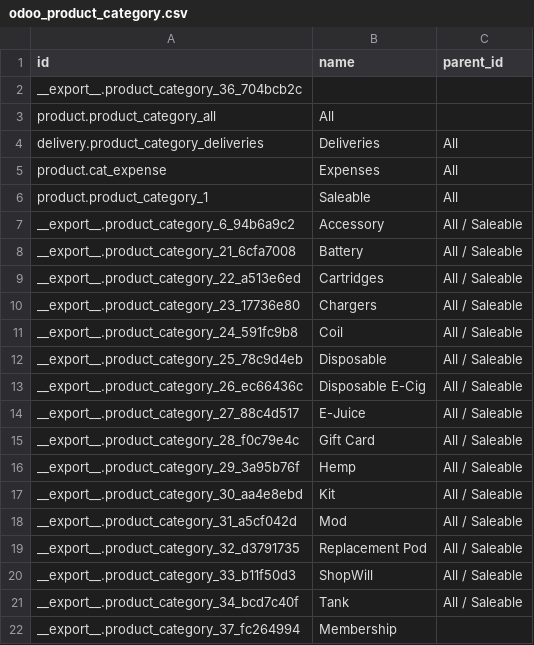
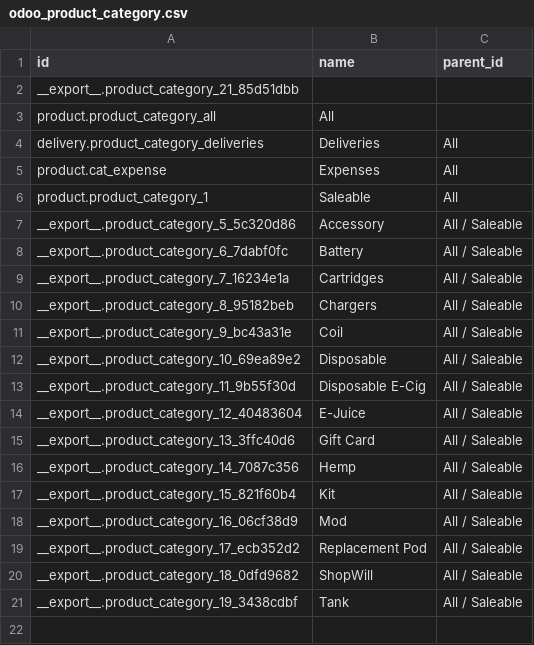
Before and after one commit to PeterVWU/product-data-odoo-crewai, a CSV file: src/product_data_odoo/odoo_product_category.csv, drawn as a sheet.

```diff
--- a/src/product_data_odoo/odoo_product_category.csv
+++ b/src/product_data_odoo/odoo_product_category.csv
@@ -1,3 +1,3 @@
 "id","name","parent_id"
-"__export__.product_category_36_704bcb2c","",""
+"__export__.product_category_21_85d51dbb","",""
 "product.product_category_all","All",""
@@ -6,17 +6,16 @@
 "product.product_category_1","Saleable","All"
-"__export__.product_category_6_94b6a9c2","Accessory","All / Saleable"
-"__export__.product_category_21_6cfa7008","Battery","All / Saleable"
-"__export__.product_category_22_a513e6ed","Cartridges","All / Saleable"
-"__export__.product_category_23_17736e80","Chargers","All / Saleable"
-"__export__.product_category_24_591fc9b8","Coil","All / Saleable"
-"__export__.product_category_25_78c9d4eb","Disposable","All / Saleable"
-"__export__.product_category_26_ec66436c","Disposable E-Cig","All / Saleable"
-"__export__.product_category_27_88c4d517","E-Juice","All / Saleable"
-"__export__.product_category_28_f0c79e4c","Gift Card","All / Saleable"
-"__export__.product_category_29_3a95b76f","Hemp","All / Saleable"
-"__export__.product_category_30_aa4e8ebd","Kit","All / Saleable"
-"__export__.product_category_31_a5cf042d","Mod","All / Saleable"
-"__export__.product_category_32_d3791735","Replacement Pod","All / Saleable"
-"__export__.product_category_33_b11f50d3","ShopWill","All / Saleable"
-"__export__.product_category_34_bcd7c40f","Tank","All / Saleable"
-"__export__.product_category_37_fc264994","Membership",""
+"__export__.product_category_5_5c320d86","Accessory","All / Saleable"
+"__export__.product_category_6_7dabf0fc","Battery","All / Saleable"
+"__export__.product_category_7_16234e1a","Cartridges","All / Saleable"
+"__export__.product_category_8_95182beb","Chargers","All / Saleable"
+"__export__.product_category_9_bc43a31e","Coil","All / Saleable"
+"__export__.product_category_10_69ea89e2","Disposable","All / Saleable"
+"__export__.product_category_11_9b55f30d","Disposable E-Cig","All / Saleable"
+"__export__.product_category_12_40483604","E-Juice","All / Saleable"
+"__export__.product_category_13_3ffc40d6","Gift Card","All / Saleable"
+"__export__.product_category_14_7087c356","Hemp","All / Saleable"
+"__export__.product_category_15_821f60b4","Kit","All / Saleable"
+"__export__.product_category_16_06cf38d9","Mod","All / Saleable"
+"__export__.product_category_17_ecb352d2","Replacement Pod","All / Saleable"
+"__export__.product_category_18_0dfd9682","ShopWill","All / Saleable"
+"__export__.product_category_19_3438cdbf","Tank","All / Saleable"
```
Also changed, not shown: 17 other files.
